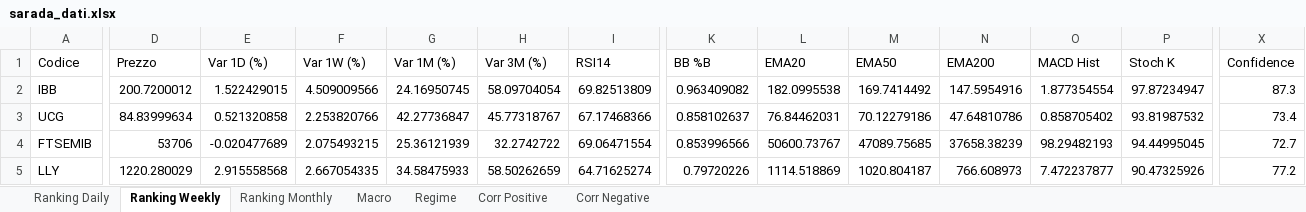
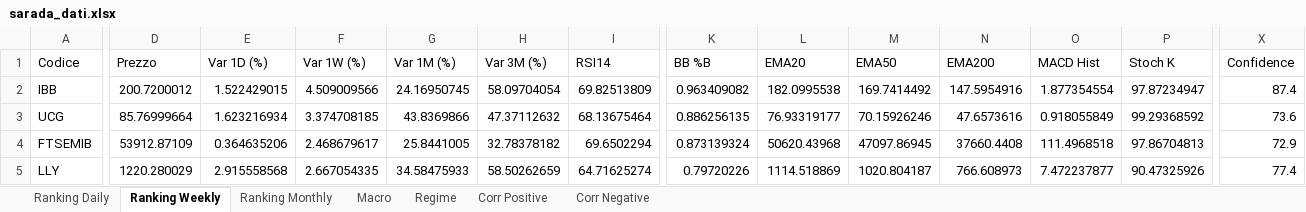
Before and after one commit to giapal96-star/jennifer-trading-dashbord, an Excel workbook: docs/sarada_dati.xlsx, sheet Ranking Weekly, drawn as a sheet; only a part is shown, gaps mark what is left out; values as stored, in another font and other column widths than the file's, no borders; the diff covers the shown part only; the diff names each change by its address in the sheet, - before the commit and + after, or states it on an @@ line.

```diff
--- a/docs/sarada_dati.xlsx (sheet Ranking Weekly)
+++ b/docs/sarada_dati.xlsx (sheet Ranking Weekly)
-X2 (Confidence): 87.3
+X2 (Confidence): 87.4
-D3 (Prezzo): 84.83999634
+D3 (Prezzo): 85.76999664
-E3 (Var 1D (%)): 0.521320858
+E3 (Var 1D (%)): 1.623216934
-F3 (Var 1W (%)): 2.253820766
+F3 (Var 1W (%)): 3.374708185
-G3 (Var 1M (%)): 42.27736847
+G3 (Var 1M (%)): 43.8369866
-H3 (Var 3M (%)): 45.77318767
+H3 (Var 3M (%)): 47.37112632
-I3 (RSI14): 67.17468366
+I3 (RSI14): 68.13675464
-K3 (BB %B): 0.858102637
+K3 (BB %B): 0.886256135
-L3 (EMA20): 76.84462031
+L3 (EMA20): 76.93319177
-M3 (EMA50): 70.12279186
+M3 (EMA50): 70.15926246
-N3 (EMA200): 47.64810786
+N3 (EMA200): 47.6573616
-O3 (MACD Hist): 0.858705402
+O3 (MACD Hist): 0.918055849
-P3 (Stoch K): 93.81987532
+P3 (Stoch K): 99.29368592
-X3 (Confidence): 73.4
+X3 (Confidence): 73.6
-D4 (Prezzo): 53706
+D4 (Prezzo): 53912.87109
-E4 (Var 1D (%)): -0.020477689
+E4 (Var 1D (%)): 0.364635206
-F4 (Var 1W (%)): 2.075493215
+F4 (Var 1W (%)): 2.468679617
-G4 (Var 1M (%)): 25.36121939
+G4 (Var 1M (%)): 25.8441005
-H4 (Var 3M (%)): 32.2742722
+H4 (Var 3M (%)): 32.78378182
-I4 (RSI14): 69.06471554
+I4 (RSI14): 69.6502294
-K4 (BB %B): 0.853996566
+K4 (BB %B): 0.873139324
-L4 (EMA20): 50600.73767
+L4 (EMA20): 50620.43968
-M4 (EMA50): 47089.75685
+M4 (EMA50): 47097.86945
-N4 (EMA200): 37658.38239
+N4 (EMA200): 37660.4408
-O4 (MACD Hist): 98.29482193
+O4 (MACD Hist): 111.4968518
-P4 (Stoch K): 94.44995045
+P4 (Stoch K): 97.86704813
-X4 (Confidence): 72.7
+X4 (Confidence): 72.9
-X5 (Confidence): 77.2
+X5 (Confidence): 77.4
```
Also changed, not shown: 23 added rows, 23 removed rows and 701 edited cells elsewhere in this sheet, sheet Ranking Daily, sheet Ranking Monthly, sheet Corr Negative, sheet Corr Positive, sheet Macro, sheet Regime, 2 other files.
